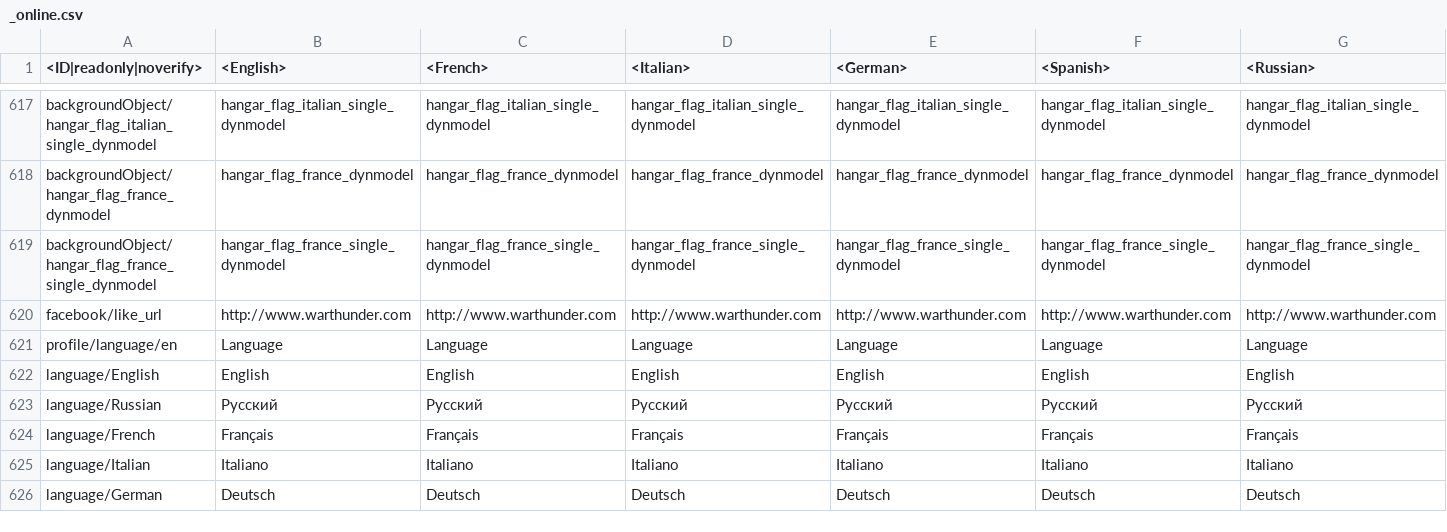
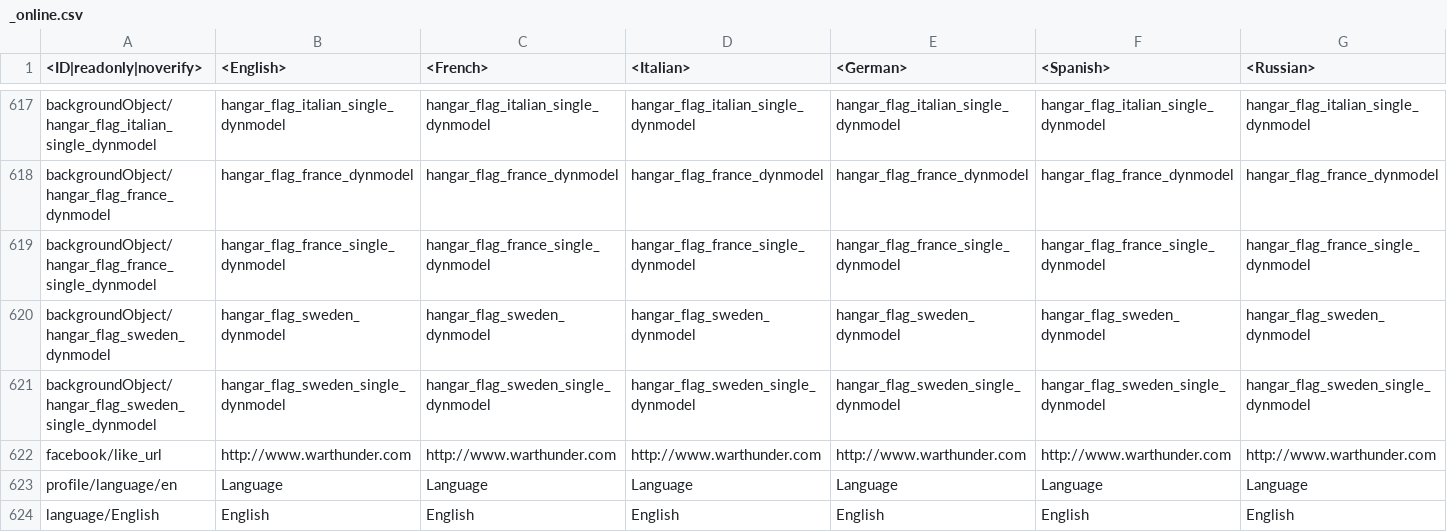
Before and after one commit to VitaliiAndreev/WarThunder_JsonFileChanges, a CSV file: Files/lang.vromfs.bin_u/lang/_online.csv, drawn as a sheet; only a part is shown, gaps mark what is left out; the shorter side is filled out with more unchanged rows; rows hold the shown columns only; the diff names each change by its address in the sheet, - before the commit and + after, or states it on an @@ line.

```diff
--- a/Files/lang.vromfs.bin_u/lang/_online.csv
+++ b/Files/lang.vromfs.bin_u/lang/_online.csv
+row 620: backgroundObject/hangar_flag_sweden_dynmodel | hangar_flag_sweden_dynmodel | hangar_flag_sweden_dynmodel | hangar_flag_sweden_dynmodel | hangar_flag_sweden_dynmodel | hangar_flag_sweden_dynmodel | hangar_flag_sweden_dynmodel
+row 621: backgroundObject/hangar_flag_sweden_single_dynmodel | hangar_flag_sweden_single_dynmodel | hangar_flag_sweden_single_dynmodel | hangar_flag_sweden_single_dynmodel | hangar_flag_sweden_single_dynmodel | hangar_flag_sweden_single_dynmodel | hangar_flag_sweden_single_dynmodel
```
Also changed, not shown: 13 other files.
